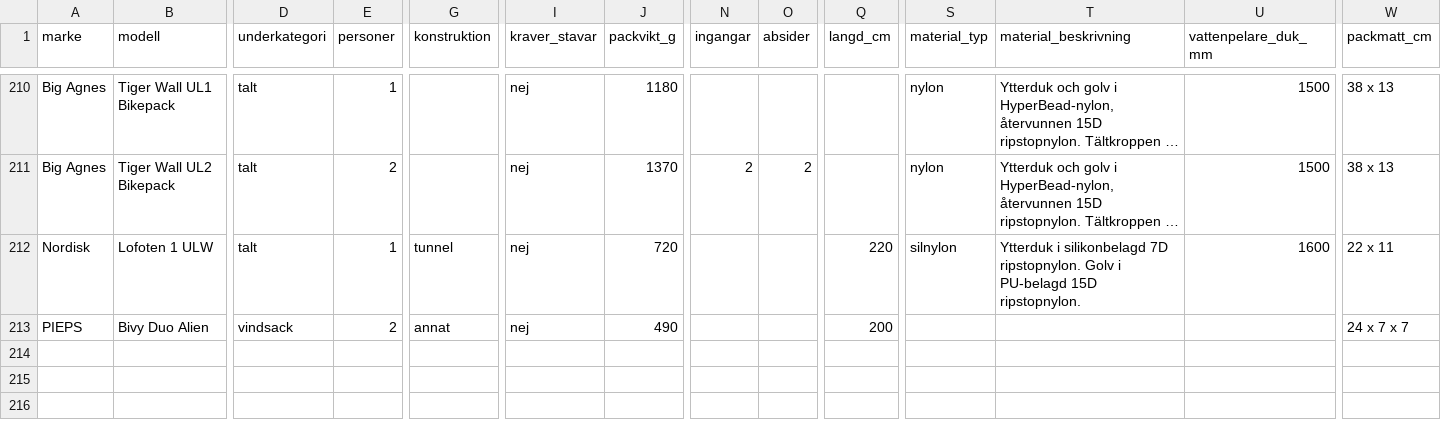
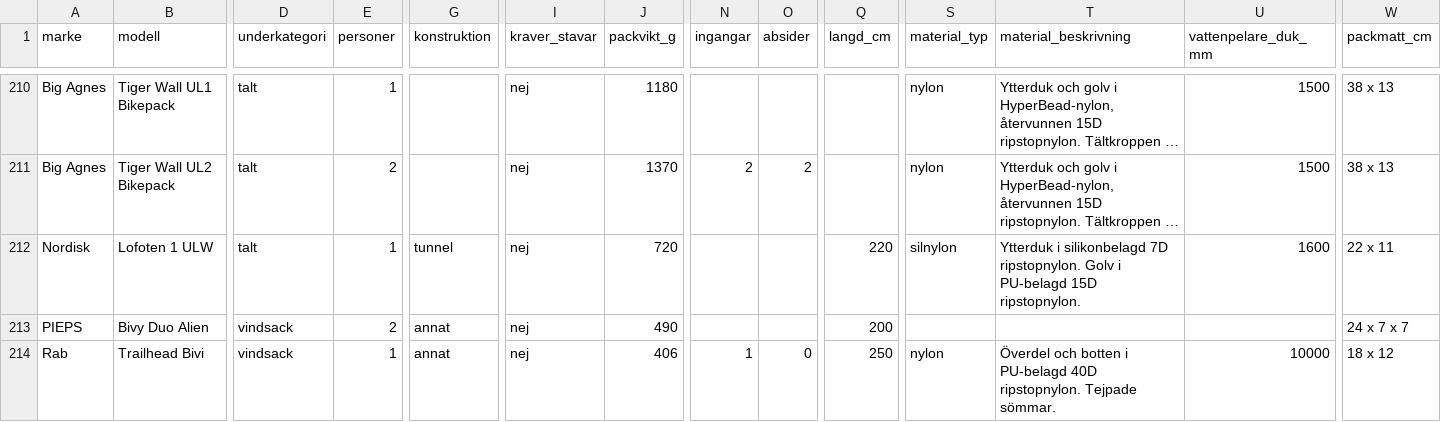
Before and after one commit to Minvandring-se/minvandring, a CSV file: supabase/katalog/talt-och-vindskydd.csv, drawn as a sheet; only a part is shown, gaps mark what is left out; long unchanged cells end in …; rows hold the shown columns only; the diff names each change by its address in the sheet, - before the commit and + after, or states it on an @@ line.

```diff
--- a/supabase/katalog/talt-och-vindskydd.csv
+++ b/supabase/katalog/talt-och-vindskydd.csv
+row 214: Rab | Trailhead Bivi | vindsack | 1 | annat | nej | 406 | 1 | 0 | 250 | nylon | Överdel och botten i PU-belagd 40D ripstopnylon. Tejpade sömmar. | 10000 | 18 x 12
```
Also changed, not shown: docs/katalog/genomgangar.csv, 2 other files.
